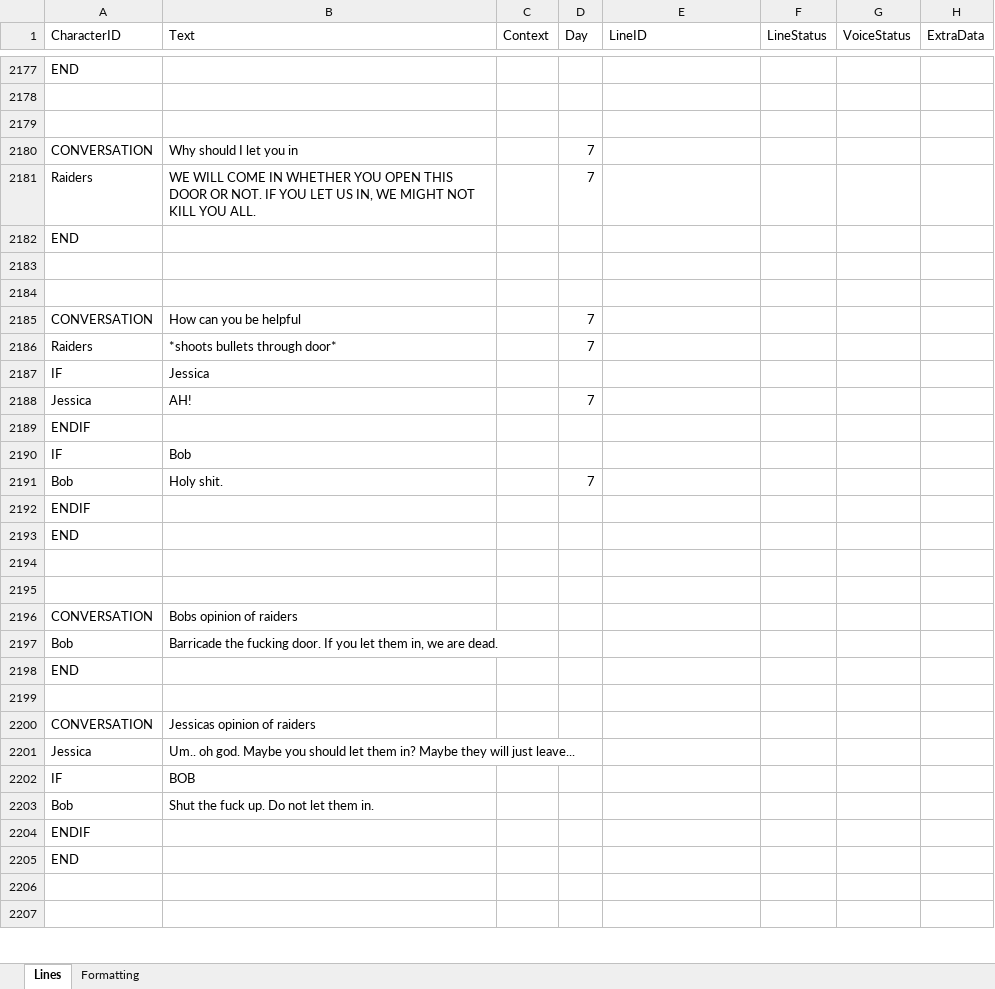
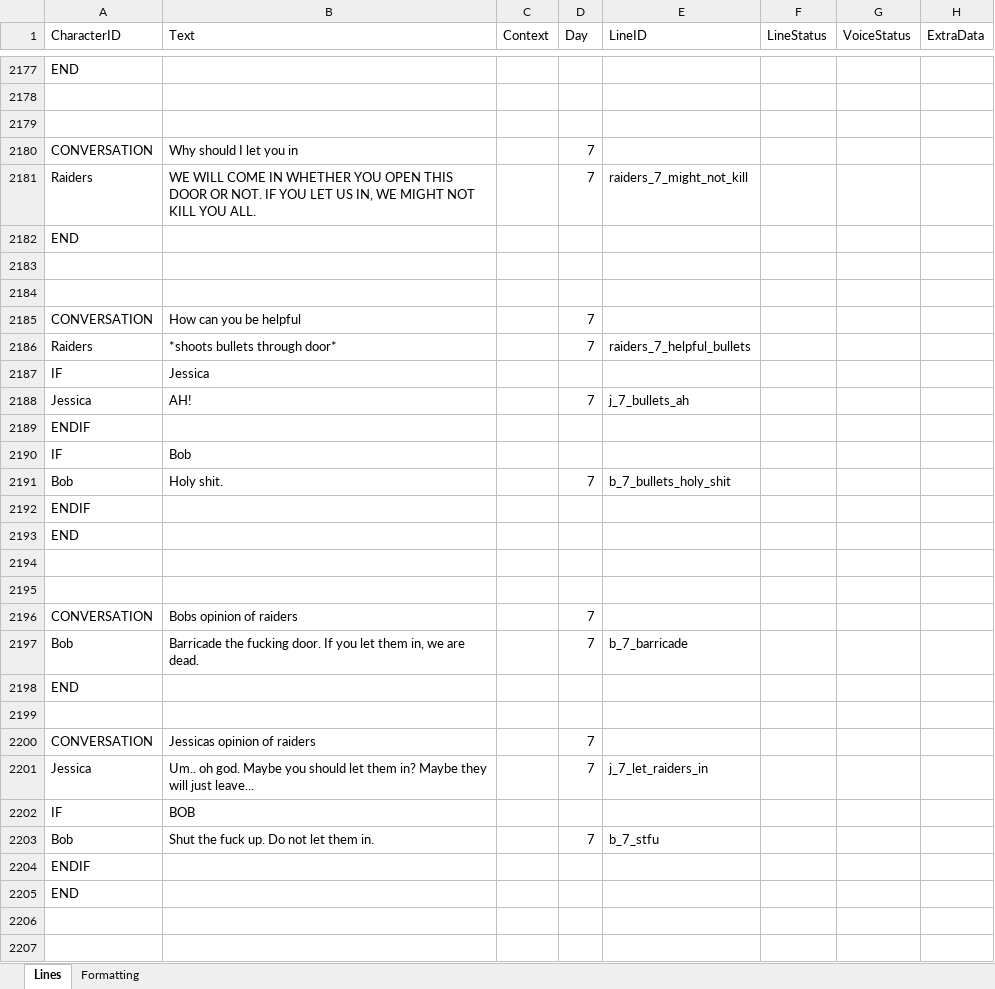
Before and after one commit to Tobogganeer/BeyondTheDoor, an Excel workbook: Lines.xlsx, sheet Lines, drawn as a sheet; only a part is shown, gaps mark what is left out; values as stored, in another font and other column widths than the file's, no borders; conditional formats not drawn; the diff covers the shown part only; the diff names each change by its address in the sheet, - before the commit and + after, or states it on an @@ line.

```diff
--- a/Lines.xlsx (sheet Lines)
+++ b/Lines.xlsx (sheet Lines)
-E2181 (LineID): (empty)
+E2181 (LineID): raiders_7_might_not_kill
-E2186 (LineID): (empty)
+E2186 (LineID): raiders_7_helpful_bullets
-E2188 (LineID): (empty)
+E2188 (LineID): j_7_bullets_ah
-E2191 (LineID): (empty)
+E2191 (LineID): b_7_bullets_holy_shit
-D2196:D2197 (Day): (empty)
+D2196:D2197 (Day): 7
-E2197 (LineID): (empty)
+E2197 (LineID): b_7_barricade
-D2200:D2201 (Day): (empty)
+D2200:D2201 (Day): 7
-E2201 (LineID): (empty)
+E2201 (LineID): j_7_let_raiders_in
-D2203 (Day): (empty)
+D2203 (Day): 7
-E2203 (LineID): (empty)
+E2203 (LineID): b_7_stfu
```
Also changed, not shown: 85 edited cells elsewhere in this sheet.
